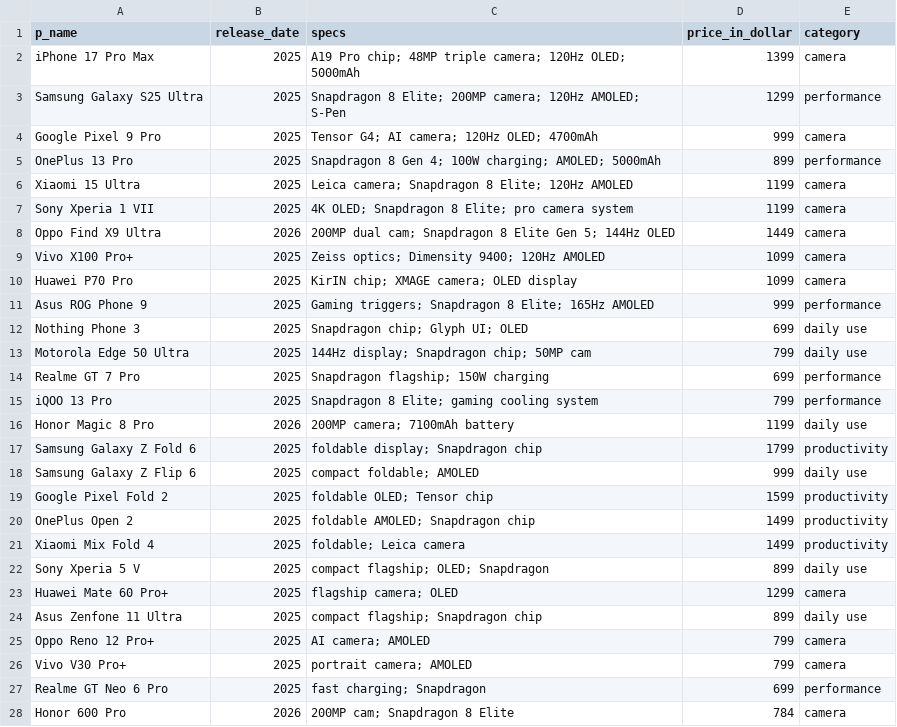
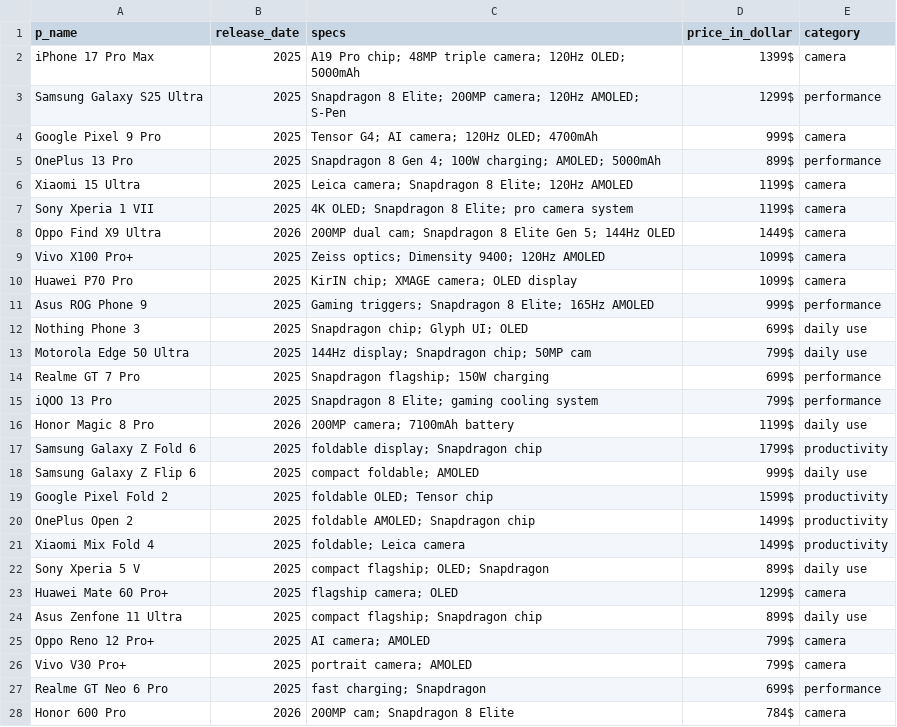
Before and after one commit to mah1uz/TechBotBD, a CSV file: all_data.csv, drawn as a sheet; only a part is shown; the diff covers the shown part only.

```diff
--- a/all_data.csv
+++ b/all_data.csv
@@ -1,28 +1,28 @@
 p_name,release_date,specs,price_in_dollar,category
-iPhone 17 Pro Max,2025,A19 Pro chip; 48MP triple camera; 120Hz OLED; 5000mAh,1399,camera
-Samsung Galaxy S25 Ultra,2025,Snapdragon 8 Elite; 200MP camera; 120Hz AMOLED; S-Pen,1299,performance
-Google Pixel 9 Pro,2025,Tensor G4; AI camera; 120Hz OLED; 4700mAh,999,camera
-OnePlus 13 Pro,2025,Snapdragon 8 Gen 4; 100W charging; AMOLED; 5000mAh,899,performance
-Xiaomi 15 Ultra,2025,Leica camera; Snapdragon 8 Elite; 120Hz AMOLED,1199,camera
-Sony Xperia 1 VII,2025,4K OLED; Snapdragon 8 Elite; pro camera system,1199,camera
-Oppo Find X9 Ultra,2026,200MP dual cam; Snapdragon 8 Elite Gen 5; 144Hz OLED,1449,camera
-Vivo X100 Pro+,2025,Zeiss optics; Dimensity 9400; 120Hz AMOLED,1099,camera
-Huawei P70 Pro,2025,KirIN chip; XMAGE camera; OLED display,1099,camera
-Asus ROG Phone 9,2025,Gaming triggers; Snapdragon 8 Elite; 165Hz AMOLED,999,performance
-Nothing Phone 3,2025,Snapdragon chip; Glyph UI; OLED,699,daily use
-Motorola Edge 50 Ultra,2025,144Hz display; Snapdragon chip; 50MP cam,799,daily use
-Realme GT 7 Pro,2025,Snapdragon flagship; 150W charging,699,performance
-iQOO 13 Pro,2025,Snapdragon 8 Elite; gaming cooling system,799,performance
-Honor Magic 8 Pro,2026,200MP camera; 7100mAh battery,1199,daily use
-Samsung Galaxy Z Fold 6,2025,foldable display; Snapdragon chip,1799,productivity
-Samsung Galaxy Z Flip 6,2025,compact foldable; AMOLED,999,daily use
-Google Pixel Fold 2,2025,foldable OLED; Tensor chip,1599,productivity
-OnePlus Open 2,2025,foldable AMOLED; Snapdragon chip,1499,productivity
-Xiaomi Mix Fold 4,2025,foldable; Leica camera,1499,productivity
-Sony Xperia 5 V,2025,compact flagship; OLED; Snapdragon,899,daily use
-Huawei Mate 60 Pro+,2025,flagship camera; OLED,1299,camera
-Asus Zenfone 11 Ultra,2025,compact flagship; Snapdragon chip,899,daily use
-Oppo Reno 12 Pro+,2025,AI camera; AMOLED,799,camera
-Vivo V30 Pro+,2025,portrait camera; AMOLED,799,camera
-Realme GT Neo 6 Pro,2025,fast charging; Snapdragon,699,performance
-Honor 600 Pro,2026,200MP cam; Snapdragon 8 Elite,784,camera
+iPhone 17 Pro Max,2025,A19 Pro chip; 48MP triple camera; 120Hz OLED; 5000mAh,1399$,camera
+Samsung Galaxy S25 Ultra,2025,Snapdragon 8 Elite; 200MP camera; 120Hz AMOLED; S-Pen,1299$,performance
+Google Pixel 9 Pro,2025,Tensor G4; AI camera; 120Hz OLED; 4700mAh,999$,camera
+OnePlus 13 Pro,2025,Snapdragon 8 Gen 4; 100W charging; AMOLED; 5000mAh,899$,performance
+Xiaomi 15 Ultra,2025,Leica camera; Snapdragon 8 Elite; 120Hz AMOLED,1199$,camera
+Sony Xperia 1 VII,2025,4K OLED; Snapdragon 8 Elite; pro camera system,1199$,camera
+Oppo Find X9 Ultra,2026,200MP dual cam; Snapdragon 8 Elite Gen 5; 144Hz OLED,1449$,camera
+Vivo X100 Pro+,2025,Zeiss optics; Dimensity 9400; 120Hz AMOLED,1099$,camera
+Huawei P70 Pro,2025,KirIN chip; XMAGE camera; OLED display,1099$,camera
+Asus ROG Phone 9,2025,Gaming triggers; Snapdragon 8 Elite; 165Hz AMOLED,999$,performance
+Nothing Phone 3,2025,Snapdragon chip; Glyph UI; OLED,699$,daily use
+Motorola Edge 50 Ultra,2025,144Hz display; Snapdragon chip; 50MP cam,799$,daily use
+Realme GT 7 Pro,2025,Snapdragon flagship; 150W charging,699$,performance
+iQOO 13 Pro,2025,Snapdragon 8 Elite; gaming cooling system,799$,performance
+Honor Magic 8 Pro,2026,200MP camera; 7100mAh battery,1199$,daily use
+Samsung Galaxy Z Fold 6,2025,foldable display; Snapdragon chip,1799$,productivity
+Samsung Galaxy Z Flip 6,2025,compact foldable; AMOLED,999$,daily use
+Google Pixel Fold 2,2025,foldable OLED; Tensor chip,1599$,productivity
+OnePlus Open 2,2025,foldable AMOLED; Snapdragon chip,1499$,productivity
+Xiaomi Mix Fold 4,2025,foldable; Leica camera,1499$,productivity
+Sony Xperia 5 V,2025,compact flagship; OLED; Snapdragon,899$,daily use
+Huawei Mate 60 Pro+,2025,flagship camera; OLED,1299$,camera
+Asus Zenfone 11 Ultra,2025,compact flagship; Snapdragon chip,899$,daily use
+Oppo Reno 12 Pro+,2025,AI camera; AMOLED,799$,camera
+Vivo V30 Pro+,2025,portrait camera; AMOLED,799$,camera
+Realme GT Neo 6 Pro,2025,fast charging; Snapdragon,699$,performance
+Honor 600 Pro,2026,200MP cam; Snapdragon 8 Elite,784$,camera
```
Also changed, not shown: 51 edited cells elsewhere in this file, 8 other files.
